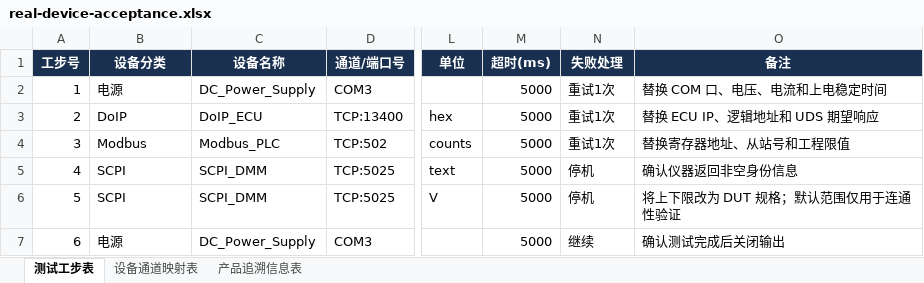
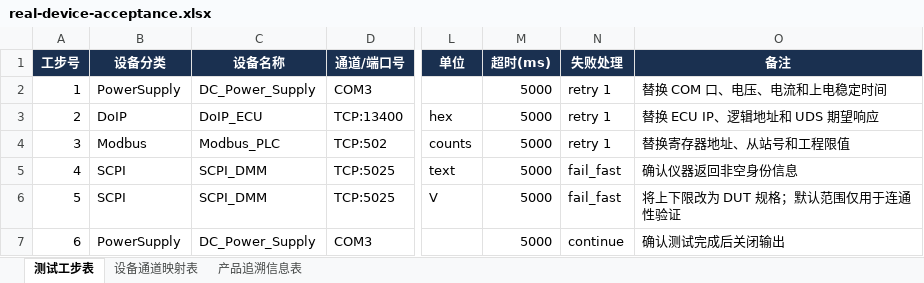
Before and after one commit to jian201704/EonTest, an Excel workbook: Workflows/real-device-acceptance.xlsx, sheet 测试工步表, drawn as a sheet; only a part is shown, gaps mark what is left out; values as stored, in another font and other column widths than the file's, no borders; the diff names each change by its address in the sheet, - before the commit and + after, or states it on an @@ line.

```diff
--- a/Workflows/real-device-acceptance.xlsx (sheet 测试工步表)
+++ b/Workflows/real-device-acceptance.xlsx (sheet 测试工步表)
-B2 (设备分类): 电源
+B2 (设备分类): PowerSupply
-N2:N4 (失败处理): 重试1次
+N2:N4 (失败处理): retry 1
-N5:N6 (失败处理): 停机
+N5:N6 (失败处理): fail_fast
-B7 (设备分类): 电源
+B7 (设备分类): PowerSupply
-N7 (失败处理): 继续
+N7 (失败处理): continue
```
Also changed, not shown: sheet 设备通道映射表, 2 other files.
